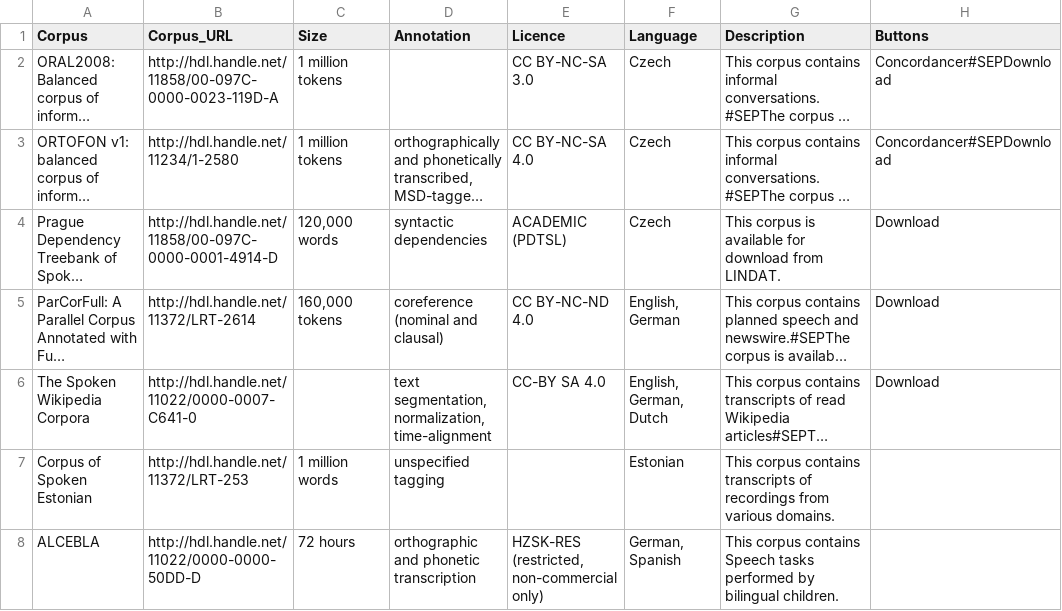
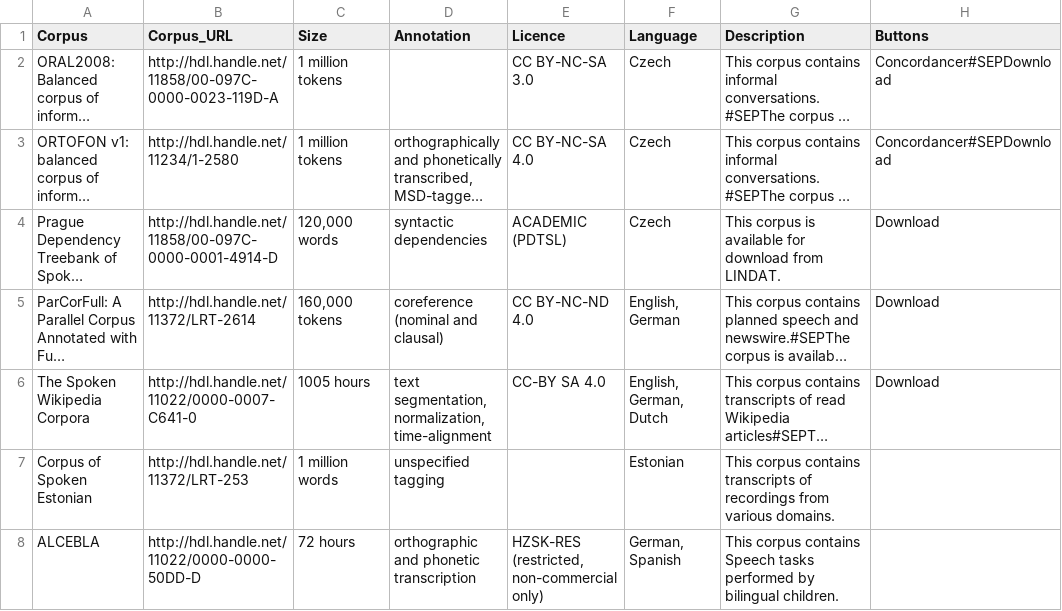
Before and after one commit to clarin-eric/resource-families-html-generator, a CSV file: resource_families/Spoken corpora/1-Spoken corpora in the CLARIN infrastructure/2-Corpora with transcriptions only.csv, drawn as a sheet; only a part is shown; long unchanged cells end in …; the diff names each change by its address in the sheet, - before the commit and + after, or states it on an @@ line.

Commit message:
Update 2-Corpora with transcriptions only.csv

```diff
--- a/resource_families/Spoken corpora/1-Spoken corpora in the CLARIN infrastructure/2-Corpora with transcriptions only.csv
+++ b/resource_families/Spoken corpora/1-Spoken corpora in the CLARIN infrastructure/2-Corpora with transcriptions only.csv
-C6 (Size): (empty)
+C6 (Size): 1005 hours
```
